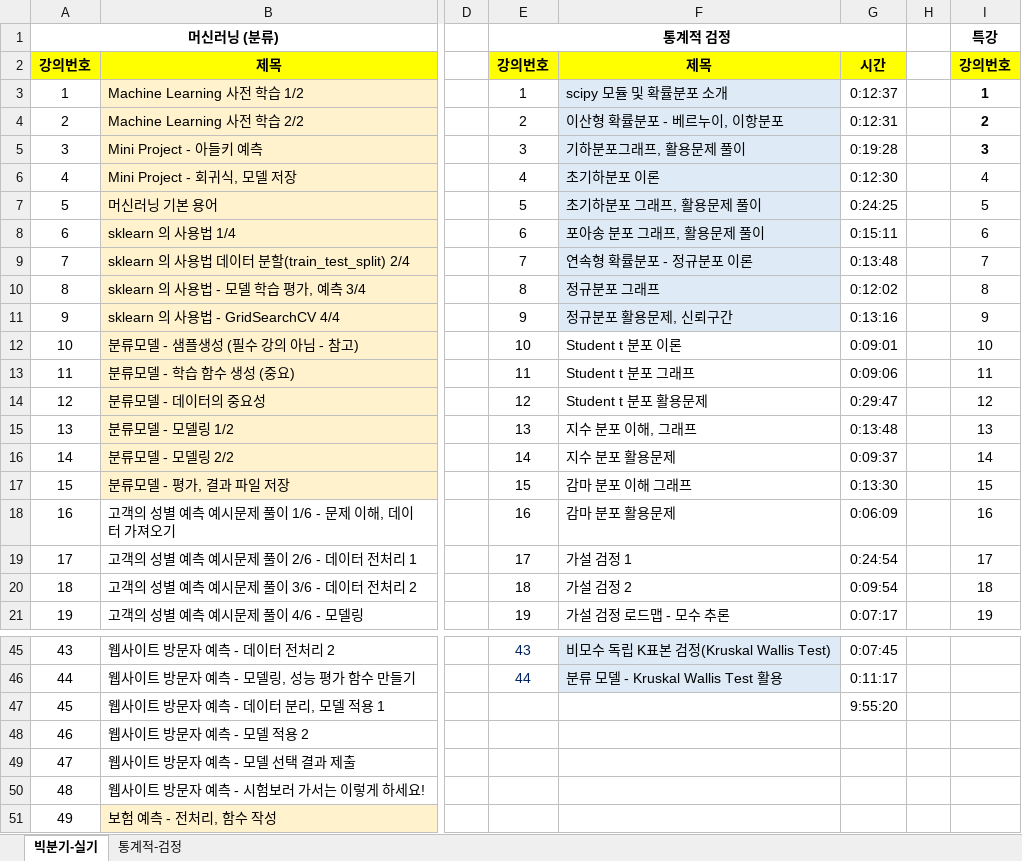
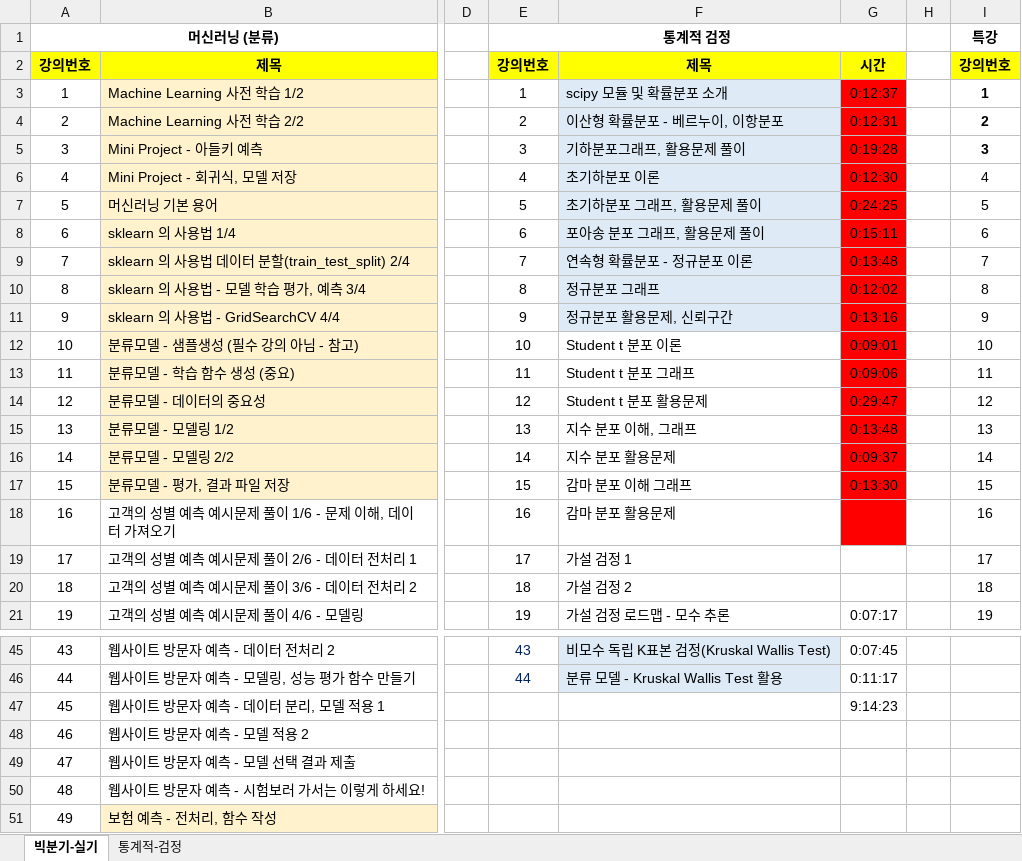
Before and after one commit to choiyun9yu/DataAnalysis, an Excel workbook: 빅분기 실기 자료/eduatoz/EduAtoz_빅분기_실기_230604.xlsx, sheet 빅분기-실기, drawn as a sheet; only a part is shown, gaps mark what is left out; values as stored, in another font and other column widths than the file's, no borders; charts and pictures not drawn; the diff names each change by its address in the sheet, - before the commit and + after, or states it on an @@ line.

```diff
--- a/빅분기 실기 자료/eduatoz/EduAtoz_빅분기_실기_230604.xlsx (sheet 빅분기-실기)
+++ b/빅분기 실기 자료/eduatoz/EduAtoz_빅분기_실기_230604.xlsx (sheet 빅분기-실기)
-G3:G18 fill: none
+G3:G18 fill: #FF0000
-G18: 0:06:09
+G18: (empty)
-G19: 0:24:54
+G19: (empty)
-G20: 0:09:54
+G20: (empty)
-G47: 9:55:20
+G47: 9:14:23
```
Also changed, not shown: charts or pictures, 5 other files.
